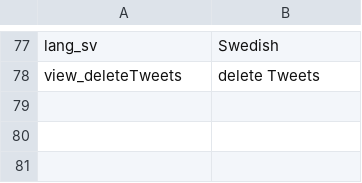
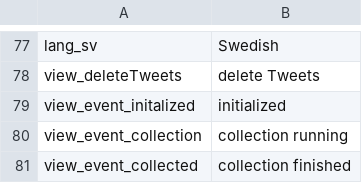
Before and after one commit to ARessmann/SE2, a CSV file: application/languages/en/statusmessages.csv, drawn as a sheet; only a part is shown, gaps mark what is left out; the diff names each change by its address in the sheet, - before the commit and + after, or states it on an @@ line.

Commit message:
Anzeige Eventstatus geändert

```diff
--- a/application/languages/en/statusmessages.csv
+++ b/application/languages/en/statusmessages.csv
+row 79: view_event_initalized | initialized
+row 80: view_event_collection | collection running
+row 81: view_event_collected | collection finished
```
Also changed, not shown: application/languages/de/statusmessages.csv, 1 other file.
